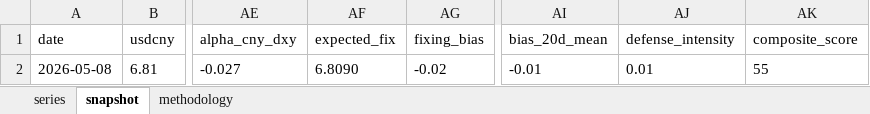
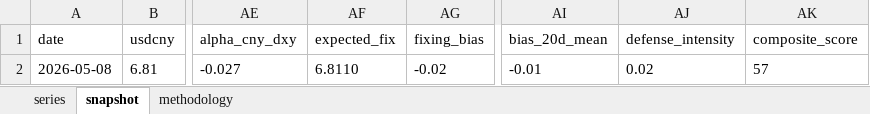
Before and after one commit to erickviann1-dev/usdcny-tracker, an Excel workbook: docs/usdcny_tracker.xlsx, sheet snapshot, drawn as a sheet; only a part is shown, gaps mark what is left out; values as stored, in another font and other column widths than the file's, no borders; the diff names each change by its address in the sheet, - before the commit and + after, or states it on an @@ line.

```diff
--- a/docs/usdcny_tracker.xlsx (sheet snapshot)
+++ b/docs/usdcny_tracker.xlsx (sheet snapshot)
-AF2 (expected_fix): 6.8090
+AF2 (expected_fix): 6.8110
-AJ2 (defense_intensity): 0.01
+AJ2 (defense_intensity): 0.02
-AK2 (composite_score): 55
+AK2 (composite_score): 57
```
Also changed, not shown: sheet series, 3 other files.
